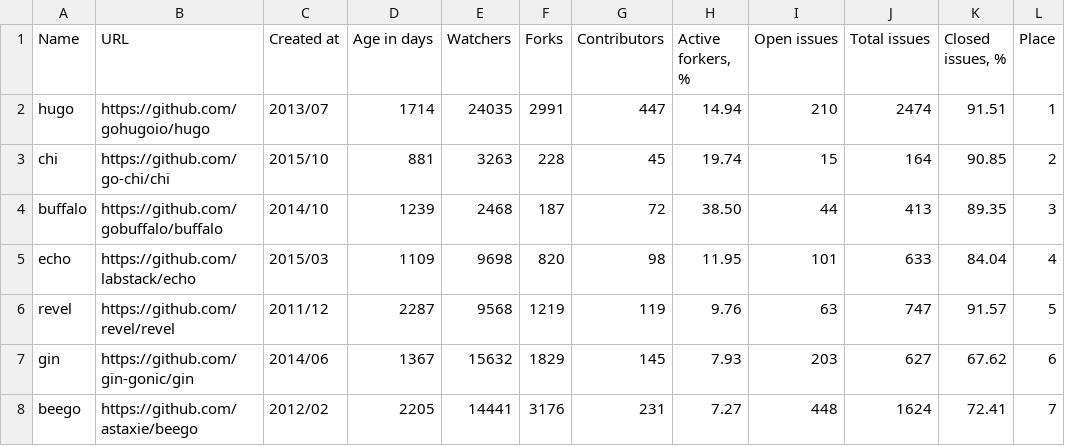
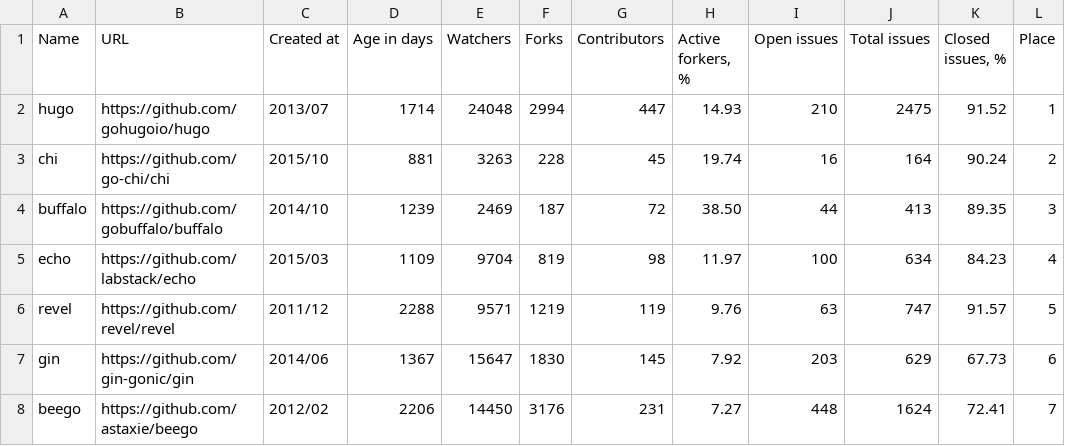
Before and after one commit to fedir/ghstat, a CSV file: result.csv, drawn as a sheet.

Commit message:
Statistics update

```diff
--- a/result.csv
+++ b/result.csv
@@ -1,8 +1,8 @@
 Name,URL,Created at,Age in days,Watchers,Forks,Contributors,"Active forkers, %",Open issues,Total issues,"Closed issues, %",Place
-hugo,https://github.com/gohugoio/hugo,2013/07,1714,24035,2991,447,14.94,210,2474,91.51,1
-chi,https://github.com/go-chi/chi,2015/10,881,3263,228,45,19.74,15,164,90.85,2
-buffalo,https://github.com/gobuffalo/buffalo,2014/10,1239,2468,187,72,38.50,44,413,89.35,3
-echo,https://github.com/labstack/echo,2015/03,1109,9698,820,98,11.95,101,633,84.04,4
-revel,https://github.com/revel/revel,2011/12,2287,9568,1219,119,9.76,63,747,91.57,5
-gin,https://github.com/gin-gonic/gin,2014/06,1367,15632,1829,145,7.93,203,627,67.62,6
-beego,https://github.com/astaxie/beego,2012/02,2205,14441,3176,231,7.27,448,1624,72.41,7
+hugo,https://github.com/gohugoio/hugo,2013/07,1714,24048,2994,447,14.93,210,2475,91.52,1
+chi,https://github.com/go-chi/chi,2015/10,881,3263,228,45,19.74,16,164,90.24,2
+buffalo,https://github.com/gobuffalo/buffalo,2014/10,1239,2469,187,72,38.50,44,413,89.35,3
+echo,https://github.com/labstack/echo,2015/03,1109,9704,819,98,11.97,100,634,84.23,4
+revel,https://github.com/revel/revel,2011/12,2288,9571,1219,119,9.76,63,747,91.57,5
+gin,https://github.com/gin-gonic/gin,2014/06,1367,15647,1830,145,7.92,203,629,67.73,6
+beego,https://github.com/astaxie/beego,2012/02,2206,14450,3176,231,7.27,448,1624,72.41,7
```
